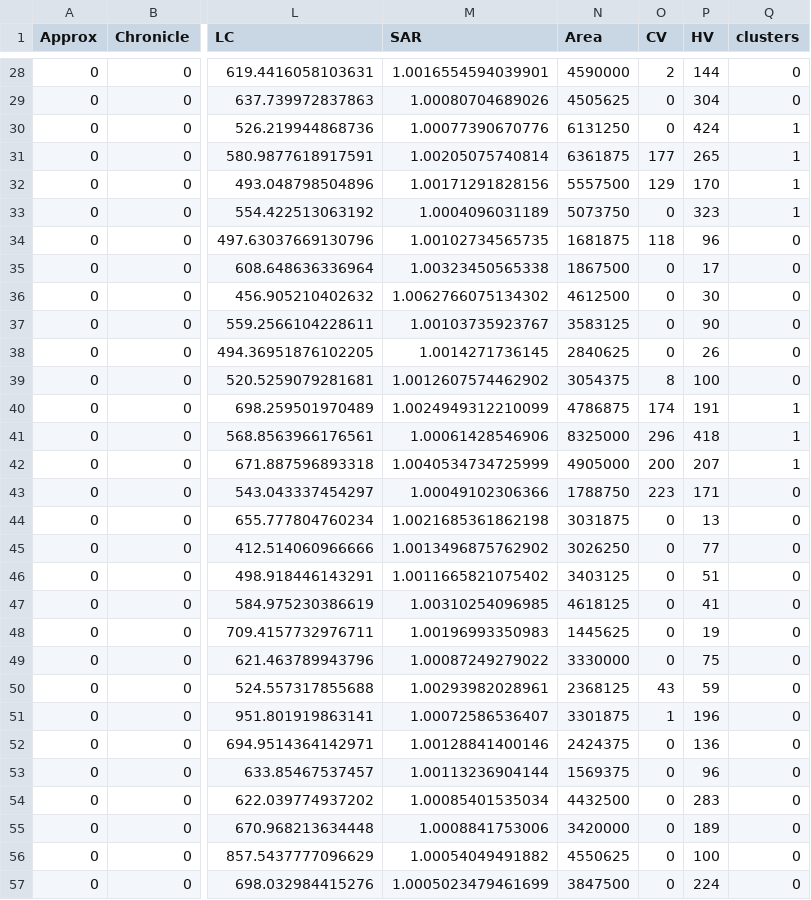
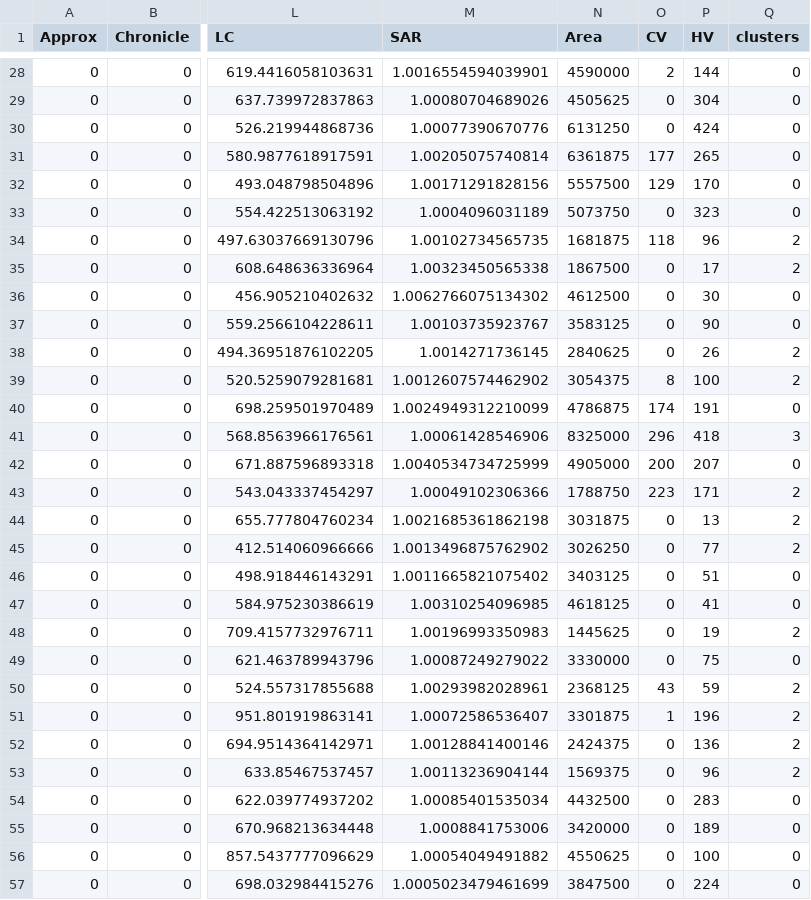
Before and after one commit to Jnsll/LAPrediction, a CSV file: notebooks/output/clusters_categories.csv, drawn as a sheet; only a part is shown, gaps mark what is left out; the diff covers the shown part only; the diff names each change by its address in the sheet, - before the commit and + after, or states it on an @@ line.

```diff
--- a/notebooks/output/clusters_categories.csv
+++ b/notebooks/output/clusters_categories.csv
-Q30:Q33 (clusters): 1
+Q30:Q33 (clusters): 0
-Q34:Q35 (clusters): 0
+Q34:Q35 (clusters): 2
-Q38:Q39 (clusters): 0
+Q38:Q39 (clusters): 2
-Q40 (clusters): 1
+Q40 (clusters): 0
-Q41 (clusters): 1
+Q41 (clusters): 3
-Q42 (clusters): 1
+Q42 (clusters): 0
-Q43:Q45 (clusters): 0
+Q43:Q45 (clusters): 2
-Q48 (clusters): 0
+Q48 (clusters): 2
-Q50:Q53 (clusters): 0
+Q50:Q53 (clusters): 2
```
Also changed, not shown: 135 edited cells elsewhere in this file, notebooks/data/Prediction_PMax_SubCatch_Chronicle0_Approx0_K27.32_AllSites_Slope_Elevation_LC_SAR_Area_CV_HV_Category_meeting.csv, notebooks/output/Clusters_Sites_SubCatch.csv, 40 other files.
